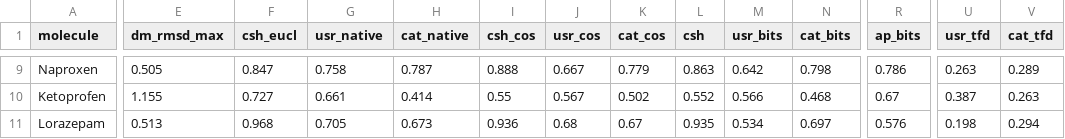
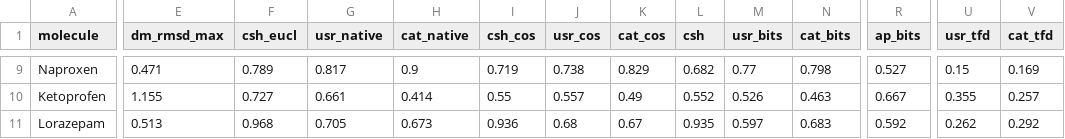
Before and after one commit to JakubRH/conformational-soft-hash, a CSV file: table1_development.csv, drawn as a sheet; only a part is shown, gaps mark what is left out; the diff covers the shown part only; the diff names each change by its address in the sheet, - before the commit and + after, or states it on an @@ line.

```diff
--- a/table1_development.csv
+++ b/table1_development.csv
-E9 (dm_rmsd_max): 0.505
+E9 (dm_rmsd_max): 0.471
-F9 (csh_eucl): 0.847
+F9 (csh_eucl): 0.789
-G9 (usr_native): 0.758
+G9 (usr_native): 0.817
-H9 (cat_native): 0.787
+H9 (cat_native): 0.9
-I9 (csh_cos): 0.888
+I9 (csh_cos): 0.719
-J9 (usr_cos): 0.667
+J9 (usr_cos): 0.738
-K9 (cat_cos): 0.779
+K9 (cat_cos): 0.829
-L9 (csh): 0.863
+L9 (csh): 0.682
-M9 (usr_bits): 0.642
+M9 (usr_bits): 0.77
-R9 (ap_bits): 0.786
+R9 (ap_bits): 0.527
-U9 (usr_tfd): 0.263
+U9 (usr_tfd): 0.15
-V9 (cat_tfd): 0.289
+V9 (cat_tfd): 0.169
-J10 (usr_cos): 0.567
+J10 (usr_cos): 0.557
-K10 (cat_cos): 0.502
+K10 (cat_cos): 0.49
-M10 (usr_bits): 0.566
+M10 (usr_bits): 0.526
-N10 (cat_bits): 0.468
+N10 (cat_bits): 0.463
-R10 (ap_bits): 0.67
+R10 (ap_bits): 0.667
-U10 (usr_tfd): 0.387
+U10 (usr_tfd): 0.355
-V10 (cat_tfd): 0.263
+V10 (cat_tfd): 0.257
-M11 (usr_bits): 0.534
+M11 (usr_bits): 0.597
-N11 (cat_bits): 0.697
+N11 (cat_bits): 0.683
-R11 (ap_bits): 0.576
+R11 (ap_bits): 0.592
-U11 (usr_tfd): 0.198
+U11 (usr_tfd): 0.262
-V11 (cat_tfd): 0.294
+V11 (cat_tfd): 0.292
```
Also changed, not shown: 134 edited cells elsewhere in this file, table2_control.csv, 6 other files.
